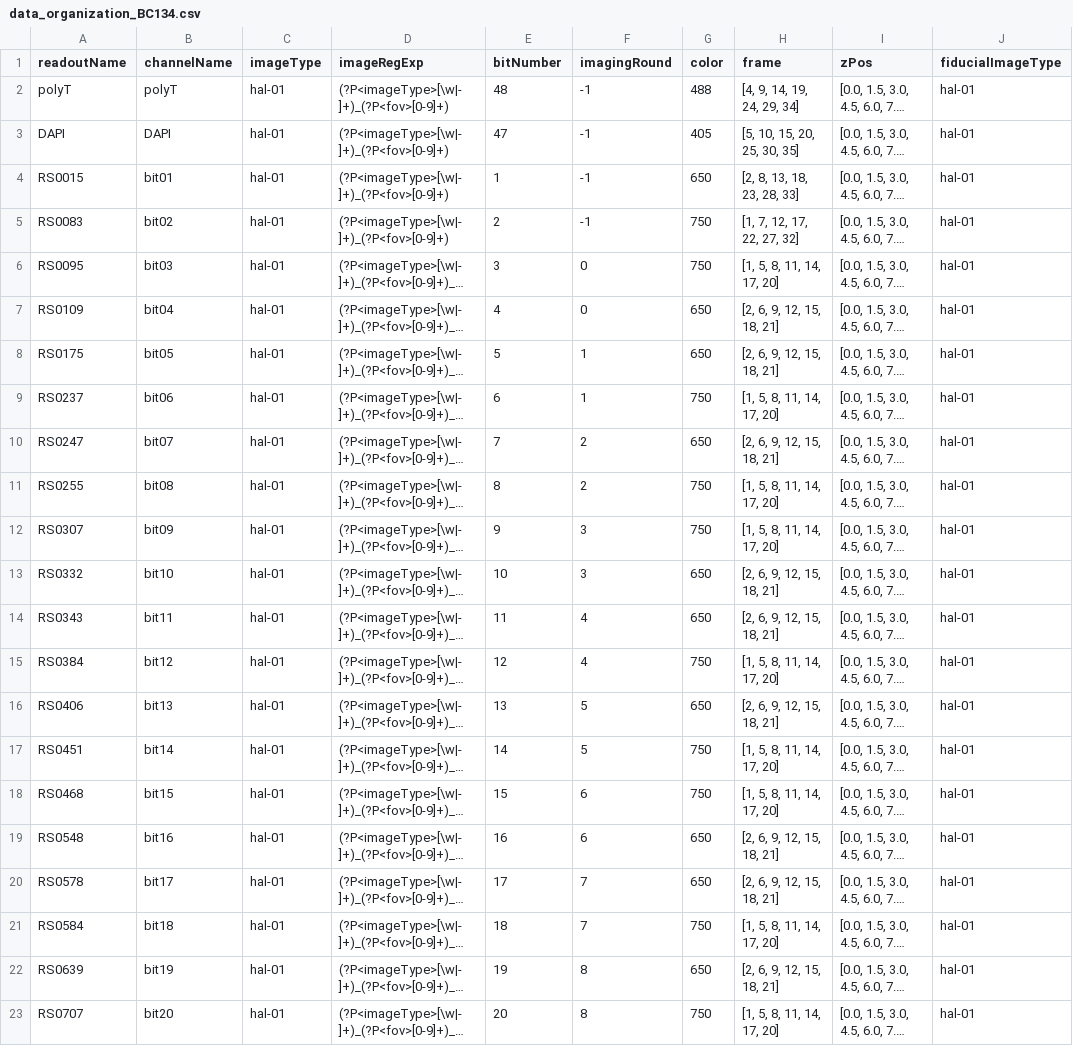
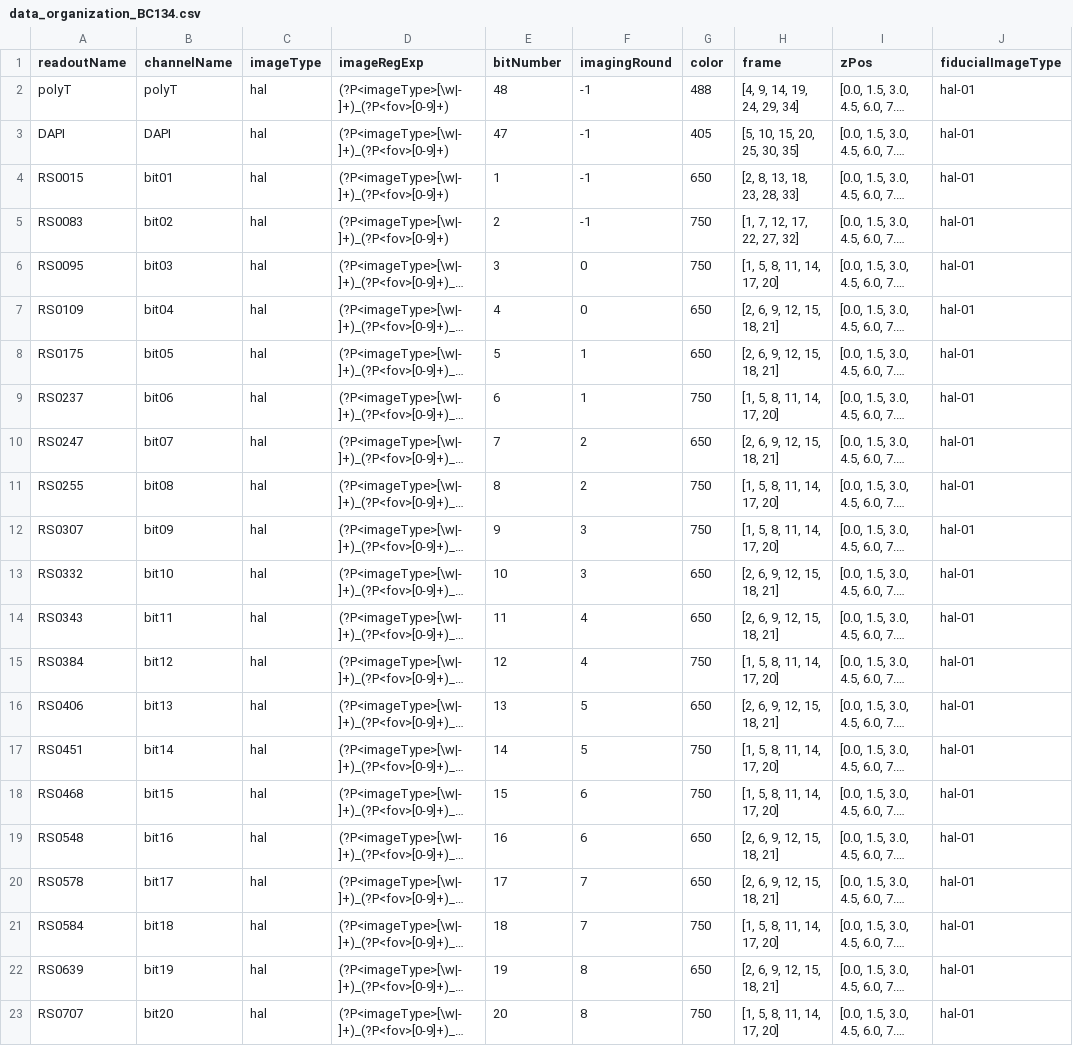
Before and after one commit to leonardosepulveda/merfish-parameters, a CSV file: dataorganization/data_organization_BC134.csv, drawn as a sheet; only a part is shown; long unchanged cells end in …; the diff names each change by its address in the sheet, - before the commit and + after, or states it on an @@ line.

Commit message:
bc134

```diff
--- a/dataorganization/data_organization_BC134.csv
+++ b/dataorganization/data_organization_BC134.csv
-C2:C23 (imageType): hal-01
+C2:C23 (imageType): hal
```
